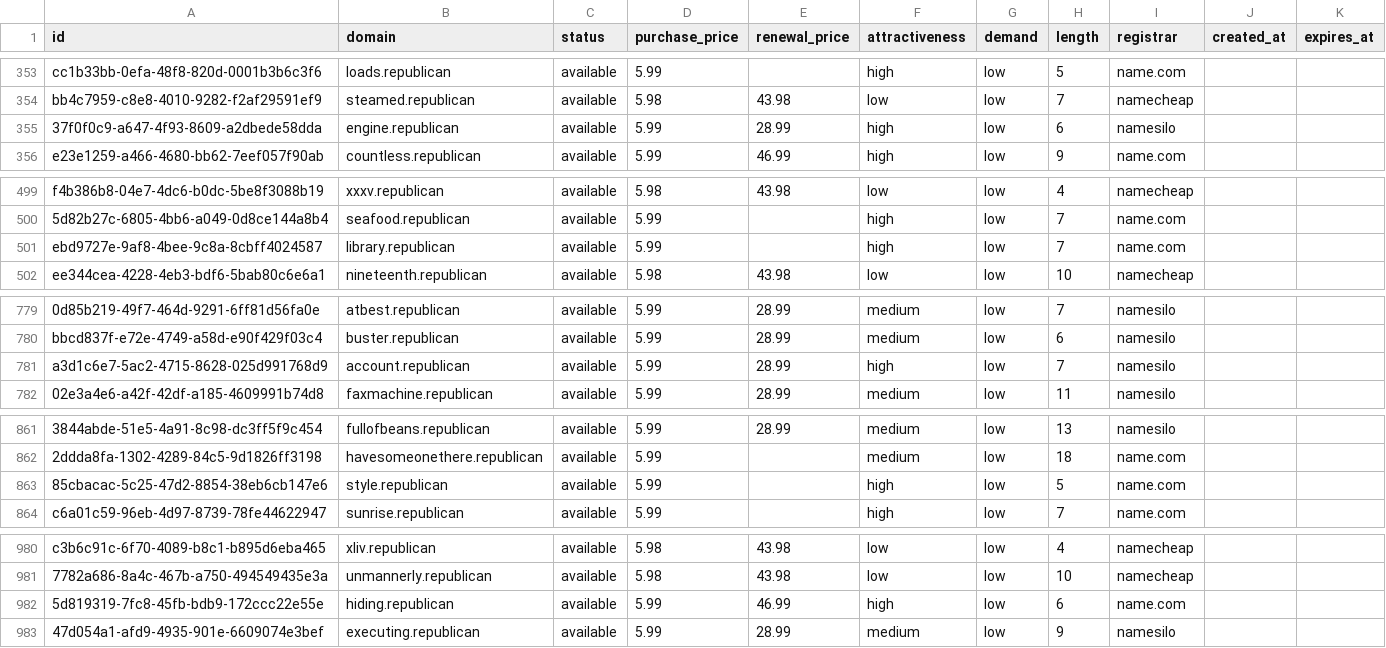
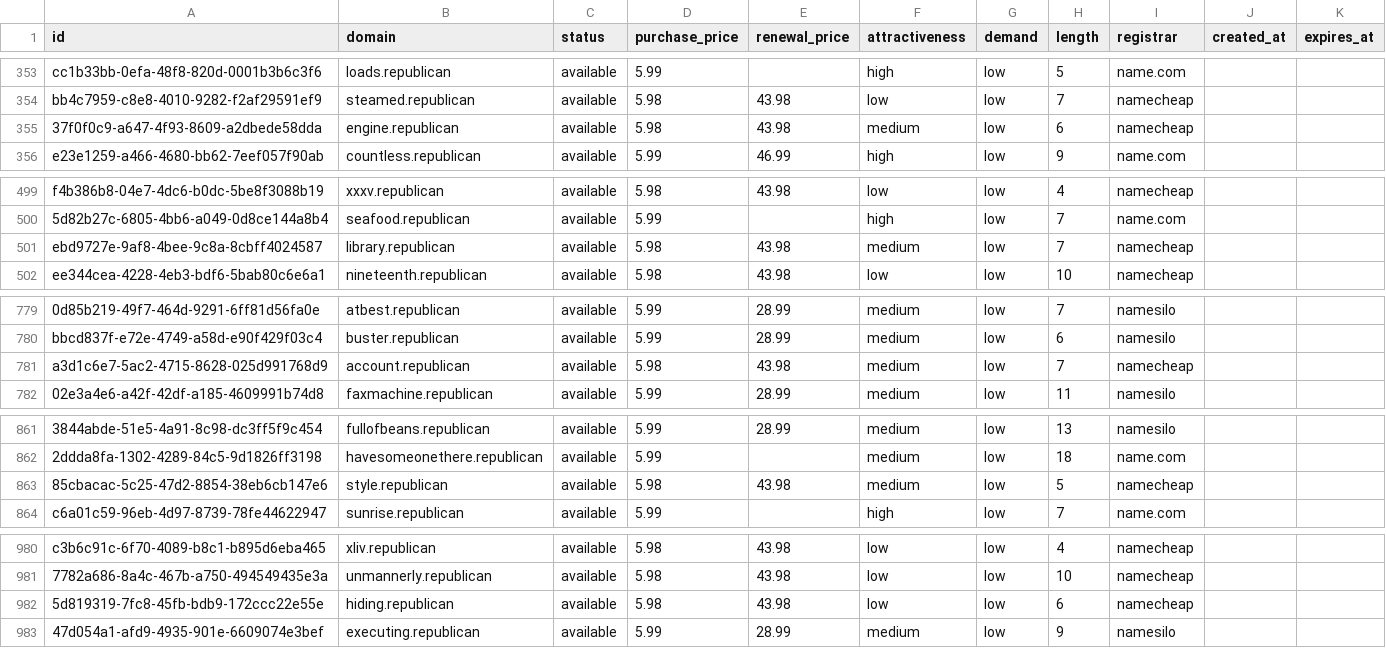
Before and after one commit to UniqueDomains/republican-oneword-domains, a CSV file: republican.csv, drawn as a sheet; only a part is shown, gaps mark what is left out; the diff covers the shown part only; the diff names each change by its address in the sheet, - before the commit and + after, or states it on an @@ line.

Commit message:
Domains update

```diff
--- a/republican.csv
+++ b/republican.csv
-D355 (purchase_price): 5.99
+D355 (purchase_price): 5.98
-E355 (renewal_price): 28.99
+E355 (renewal_price): 43.98
-F355 (attractiveness): high
+F355 (attractiveness): medium
-I355 (registrar): namesilo
+I355 (registrar): namecheap
-D501 (purchase_price): 5.99
+D501 (purchase_price): 5.98
-E501 (renewal_price): (empty)
+E501 (renewal_price): 43.98
-F501 (attractiveness): high
+F501 (attractiveness): medium
-I501 (registrar): name.com
+I501 (registrar): namecheap
-D781 (purchase_price): 5.99
+D781 (purchase_price): 5.98
-E781 (renewal_price): 28.99
+E781 (renewal_price): 43.98
-F781 (attractiveness): high
+F781 (attractiveness): medium
-I781 (registrar): namesilo
+I781 (registrar): namecheap
-D863 (purchase_price): 5.99
+D863 (purchase_price): 5.98
-E863 (renewal_price): (empty)
+E863 (renewal_price): 43.98
-F863 (attractiveness): high
+F863 (attractiveness): medium
-I863 (registrar): name.com
+I863 (registrar): namecheap
-D982 (purchase_price): 5.99
+D982 (purchase_price): 5.98
-E982 (renewal_price): 46.99
+E982 (renewal_price): 43.98
-F982 (attractiveness): high
+F982 (attractiveness): low
-I982 (registrar): name.com
+I982 (registrar): namecheap
```
Also changed, not shown: 1 edited cell elsewhere in this file, 4 other files.
